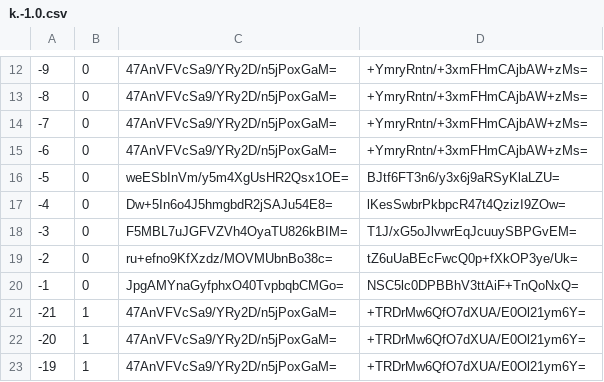
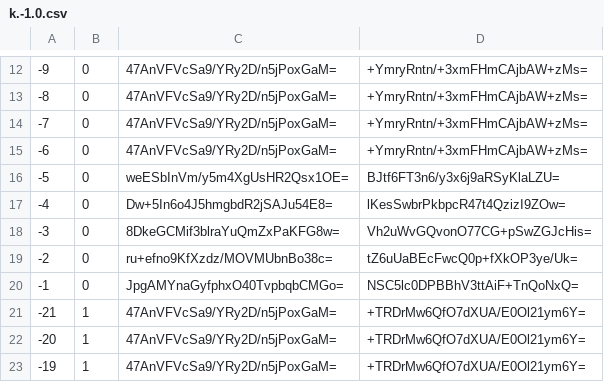
Before and after one commit to mochimochiomochi/mochicraftmap2, a CSV file: overworld/tiles/zoom.-2/metadata/k.-1.0.csv, drawn as a sheet; only a part is shown, gaps mark what is left out.

```diff
--- a/overworld/tiles/zoom.-2/metadata/k.-1.0.csv
+++ b/overworld/tiles/zoom.-2/metadata/k.-1.0.csv
@@ -17,3 +17,3 @@
 -4,0,Dw+5In6o4J5hmgbdR2jSAJu54E8=,lKesSwbrPkbpcR47t4QzizI9ZOw=
--3,0,F5MBL7uJGFVZVh4OyaTU826kBIM=,T1J/xG5oJlvwrEqJcuuySBPGvEM=
+-3,0,8DkeGCMif3blraYuQmZxPaKFG8w=,Vh2uWvGQvonO77CG+pSwZGJcHis=
 -2,0,ru+efno9KfXzdz/MOVMUbnBo38c=,tZ6uUaBEcFwcQ0p+fXkOP3ye/Uk=
```
Also changed, not shown: overworld/tiles/zoom.-1/metadata/k.-1.0.csv, overworld/tiles/zoom.-1/metadata/k.1.1.csv, 31 other files.
